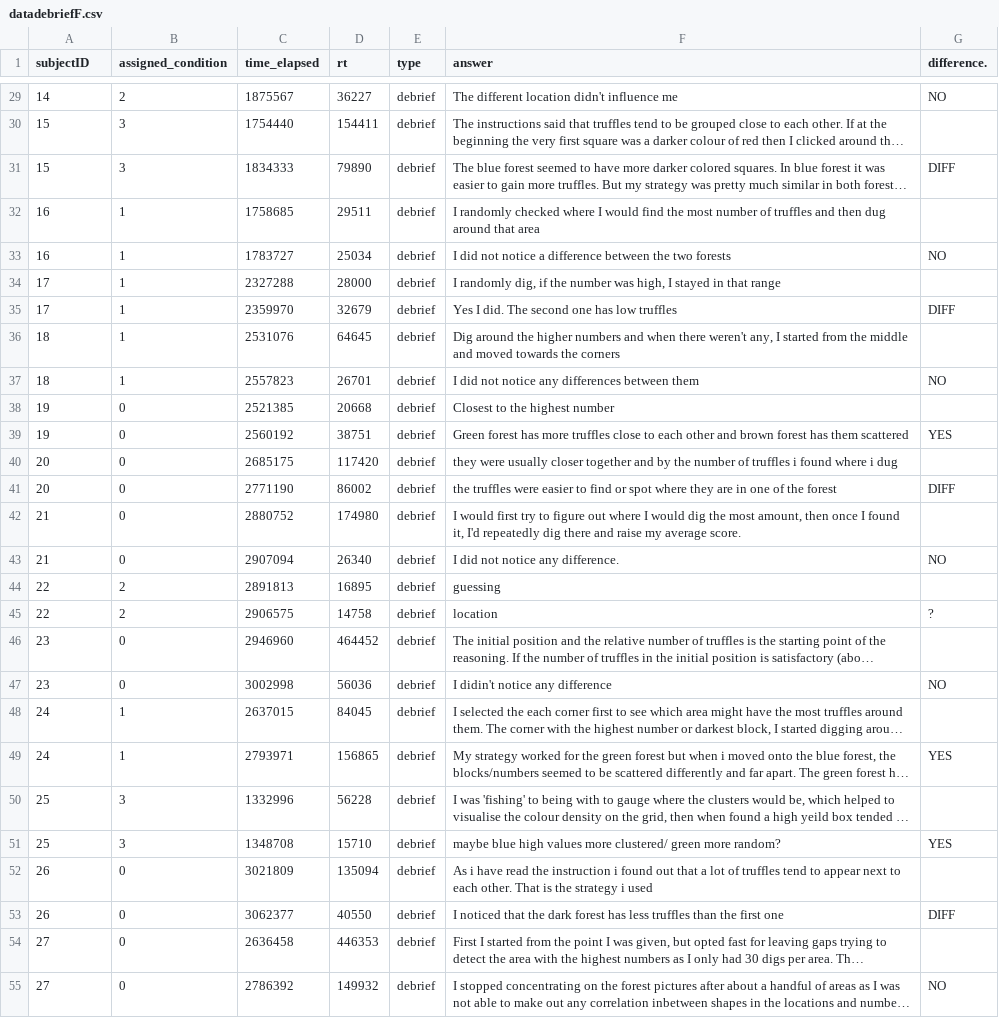
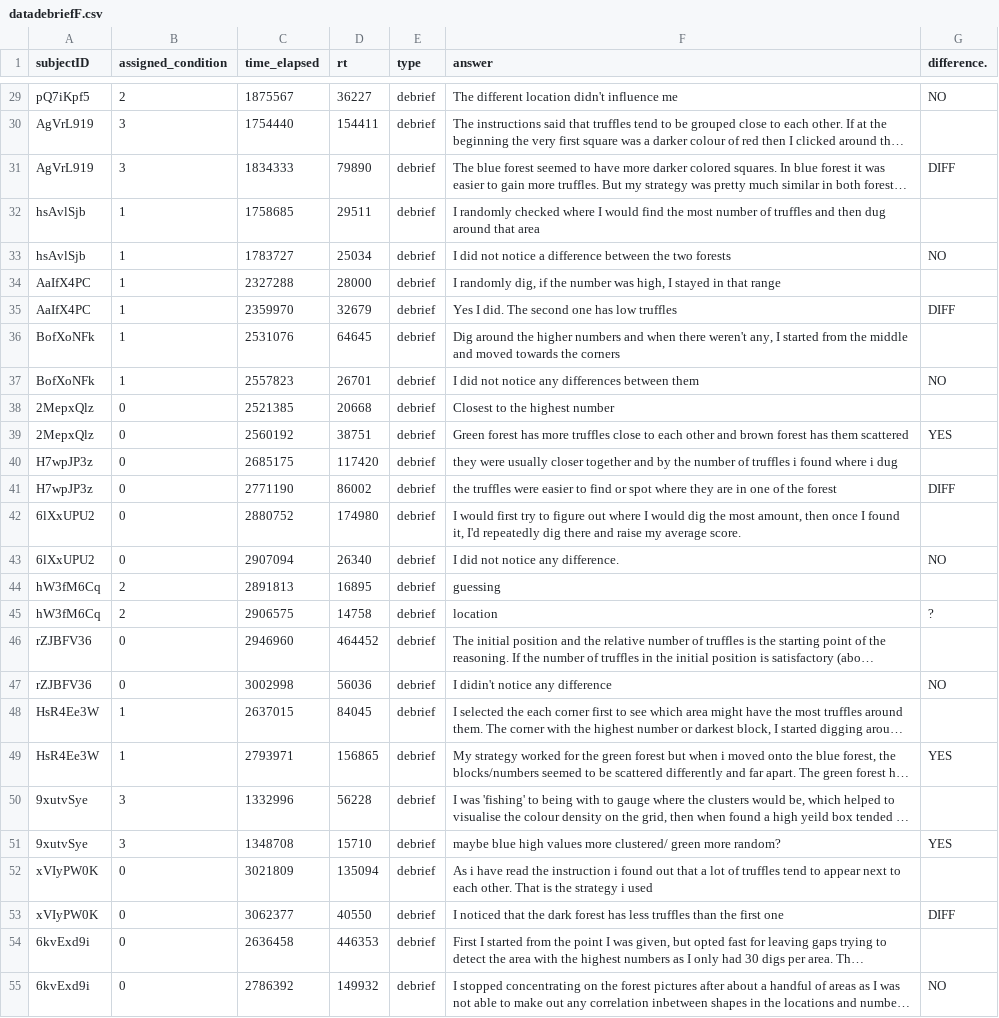
Before and after one commit to FienGoetmaeckers/Environment-sensitive, a CSV file: Data/Exp 3/datadebriefF.csv, drawn as a sheet; only a part is shown, gaps mark what is left out; long unchanged cells end in …; the diff covers the shown part only; the diff names each change by its address in the sheet, - before the commit and + after, or states it on an @@ line.

```diff
--- a/Data/Exp 3/datadebriefF.csv
+++ b/Data/Exp 3/datadebriefF.csv
-A29 (subjectID): 14
+A29 (subjectID): pQ7iKpf5
-A30:A31 (subjectID): 15
+A30:A31 (subjectID): AgVrL919
-A32:A33 (subjectID): 16
+A32:A33 (subjectID): hsAvlSjb
-A34:A35 (subjectID): 17
+A34:A35 (subjectID): AaIfX4PC
-A36:A37 (subjectID): 18
+A36:A37 (subjectID): BofXoNFk
-A38:A39 (subjectID): 19
+A38:A39 (subjectID): 2MepxQlz
-A40:A41 (subjectID): 20
+A40:A41 (subjectID): H7wpJP3z
-A42:A43 (subjectID): 21
+A42:A43 (subjectID): 6lXxUPU2
-A44:A45 (subjectID): 22
+A44:A45 (subjectID): hW3fM6Cq
-A46:A47 (subjectID): 23
+A46:A47 (subjectID): rZJBFV36
-A48:A49 (subjectID): 24
+A48:A49 (subjectID): HsR4Ee3W
-A50:A51 (subjectID): 25
+A50:A51 (subjectID): 9xutvSye
-A52:A53 (subjectID): 26
+A52:A53 (subjectID): xVIyPW0K
-A54:A55 (subjectID): 27
+A54:A55 (subjectID): 6kvExd9i
```
Also changed, not shown: 171 edited cells elsewhere in this file, 2 other files.
